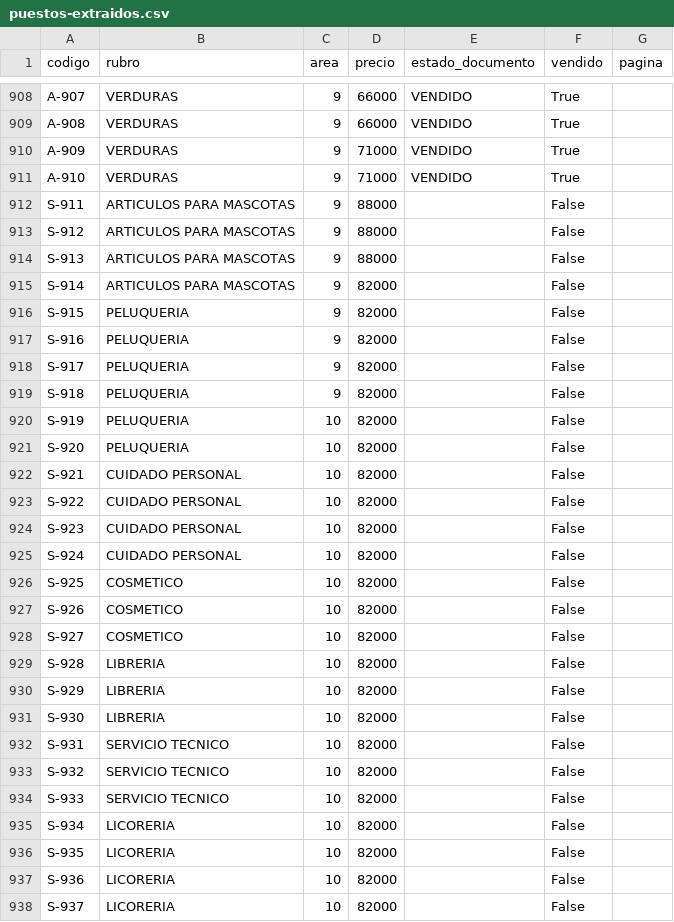
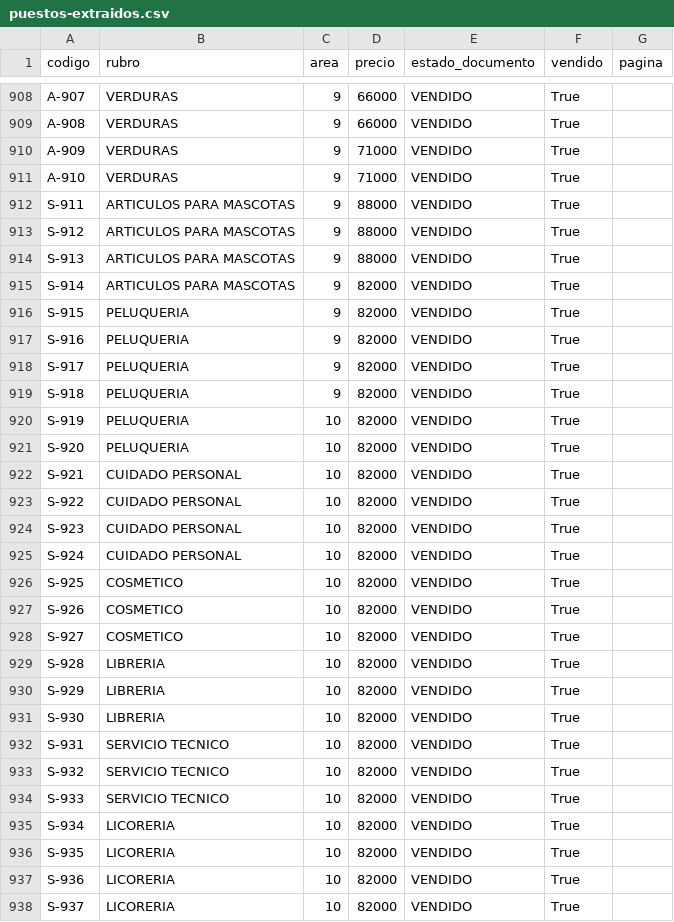
Before and after one commit to Carlosdantetadeo/propuesta-mercado, a CSV file: docs/mercado/puestos-extraidos.csv, drawn as a sheet; only a part is shown, gaps mark what is left out; the diff covers the shown part only.

```diff
--- a/docs/mercado/puestos-extraidos.csv
+++ b/docs/mercado/puestos-extraidos.csv
@@ -911,28 +911,28 @@ A-909,VERDURAS,9,71000,VENDIDO,True,
 A-910,VERDURAS,9,71000,VENDIDO,True,
-S-911,ARTICULOS PARA MASCOTAS,9,88000,,False,
-S-912,ARTICULOS PARA MASCOTAS,9,88000,,False,
-S-913,ARTICULOS PARA MASCOTAS,9,88000,,False,
-S-914,ARTICULOS PARA MASCOTAS,9,82000,,False,
-S-915,PELUQUERIA,9,82000,,False,
-S-916,PELUQUERIA,9,82000,,False,
-S-917,PELUQUERIA,9,82000,,False,
-S-918,PELUQUERIA,9,82000,,False,
-S-919,PELUQUERIA,10,82000,,False,
-S-920,PELUQUERIA,10,82000,,False,
-S-921,CUIDADO PERSONAL,10,82000,,False,
-S-922,CUIDADO PERSONAL,10,82000,,False,
-S-923,CUIDADO PERSONAL,10,82000,,False,
-S-924,CUIDADO PERSONAL,10,82000,,False,
-S-925,COSMETICO,10,82000,,False,
-S-926,COSMETICO,10,82000,,False,
-S-927,COSMETICO,10,82000,,False,
-S-928,LIBRERIA,10,82000,,False,
-S-929,LIBRERIA,10,82000,,False,
-S-930,LIBRERIA,10,82000,,False,
-S-931,SERVICIO TECNICO,10,82000,,False,
-S-932,SERVICIO TECNICO,10,82000,,False,
-S-933,SERVICIO TECNICO,10,82000,,False,
-S-934,LICORERIA,10,82000,,False,
-S-935,LICORERIA,10,82000,,False,
-S-936,LICORERIA,10,82000,,False,
-S-937,LICORERIA,10,82000,,False,
+S-911,ARTICULOS PARA MASCOTAS,9,88000,VENDIDO,True,
+S-912,ARTICULOS PARA MASCOTAS,9,88000,VENDIDO,True,
+S-913,ARTICULOS PARA MASCOTAS,9,88000,VENDIDO,True,
+S-914,ARTICULOS PARA MASCOTAS,9,82000,VENDIDO,True,
+S-915,PELUQUERIA,9,82000,VENDIDO,True,
+S-916,PELUQUERIA,9,82000,VENDIDO,True,
+S-917,PELUQUERIA,9,82000,VENDIDO,True,
+S-918,PELUQUERIA,9,82000,VENDIDO,True,
+S-919,PELUQUERIA,10,82000,VENDIDO,True,
+S-920,PELUQUERIA,10,82000,VENDIDO,True,
+S-921,CUIDADO PERSONAL,10,82000,VENDIDO,True,
+S-922,CUIDADO PERSONAL,10,82000,VENDIDO,True,
+S-923,CUIDADO PERSONAL,10,82000,VENDIDO,True,
+S-924,CUIDADO PERSONAL,10,82000,VENDIDO,True,
+S-925,COSMETICO,10,82000,VENDIDO,True,
+S-926,COSMETICO,10,82000,VENDIDO,True,
+S-927,COSMETICO,10,82000,VENDIDO,True,
+S-928,LIBRERIA,10,82000,VENDIDO,True,
+S-929,LIBRERIA,10,82000,VENDIDO,True,
+S-930,LIBRERIA,10,82000,VENDIDO,True,
+S-931,SERVICIO TECNICO,10,82000,VENDIDO,True,
+S-932,SERVICIO TECNICO,10,82000,VENDIDO,True,
+S-933,SERVICIO TECNICO,10,82000,VENDIDO,True,
+S-934,LICORERIA,10,82000,VENDIDO,True,
+S-935,LICORERIA,10,82000,VENDIDO,True,
+S-936,LICORERIA,10,82000,VENDIDO,True,
+S-937,LICORERIA,10,82000,VENDIDO,True,
```
Also changed, not shown: 98 edited cells elsewhere in this file, 2 other files.
